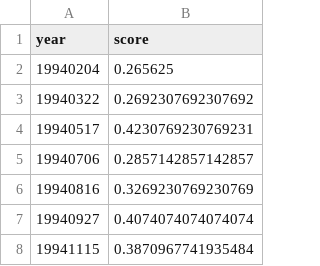
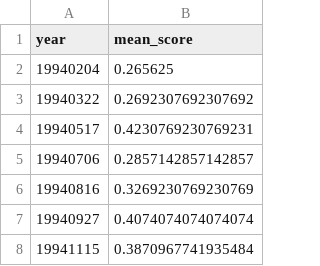
Before and after one commit to DenisPeskoff/FedNLP, a CSV file: data/transcript_mean.csv (was results/transcript_mean.csv), drawn as a sheet; only a part is shown.

```diff
--- a/results/transcript_mean.csv
+++ b/data/transcript_mean.csv
@@ -1,2 +1,2 @@
-year,score
+year,mean_score
 19940204,0.265625
```
Also changed, not shown: data/transcript_logit.csv, 8 other files.
